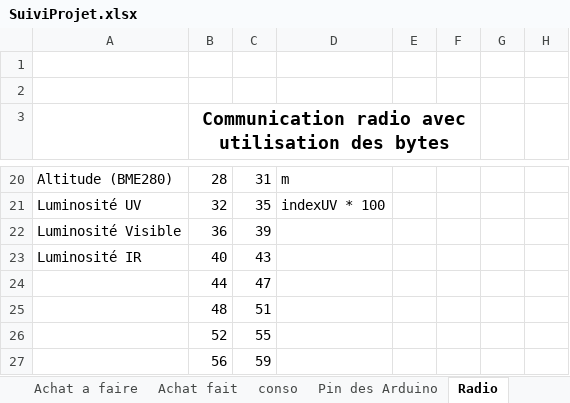
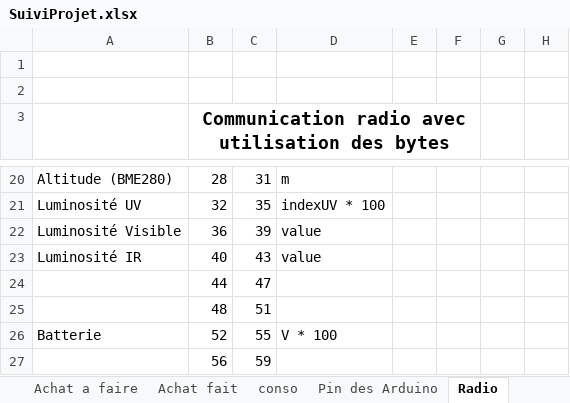
Before and after one commit to brice1401/StationMeteo, an Excel workbook: SuiviProjet.xlsx, sheet Radio, drawn as a sheet; only a part is shown, gaps mark what is left out; values as stored, in another font and other column widths than the file's, no borders; the diff names each change by its address in the sheet, - before the commit and + after, or states it on an @@ line.

Commit message:
add radio protocol

```diff
--- a/SuiviProjet.xlsx (sheet Radio)
+++ b/SuiviProjet.xlsx (sheet Radio)
-D22:D23: (empty)
+D22:D23: value
-A26: (empty)
+A26: Batterie
-D26: (empty)
+D26: V * 100
```
Also changed, not shown: sheet Test mesure frequence.
